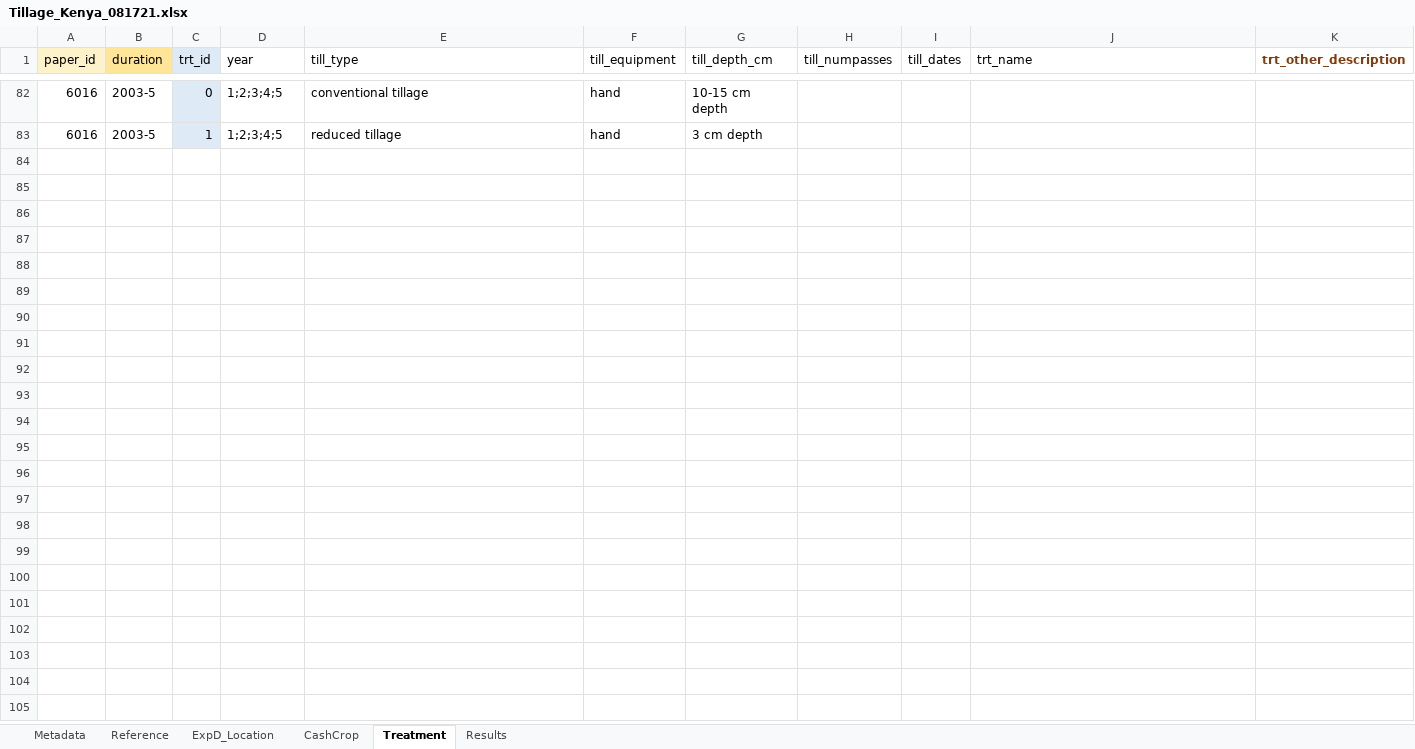
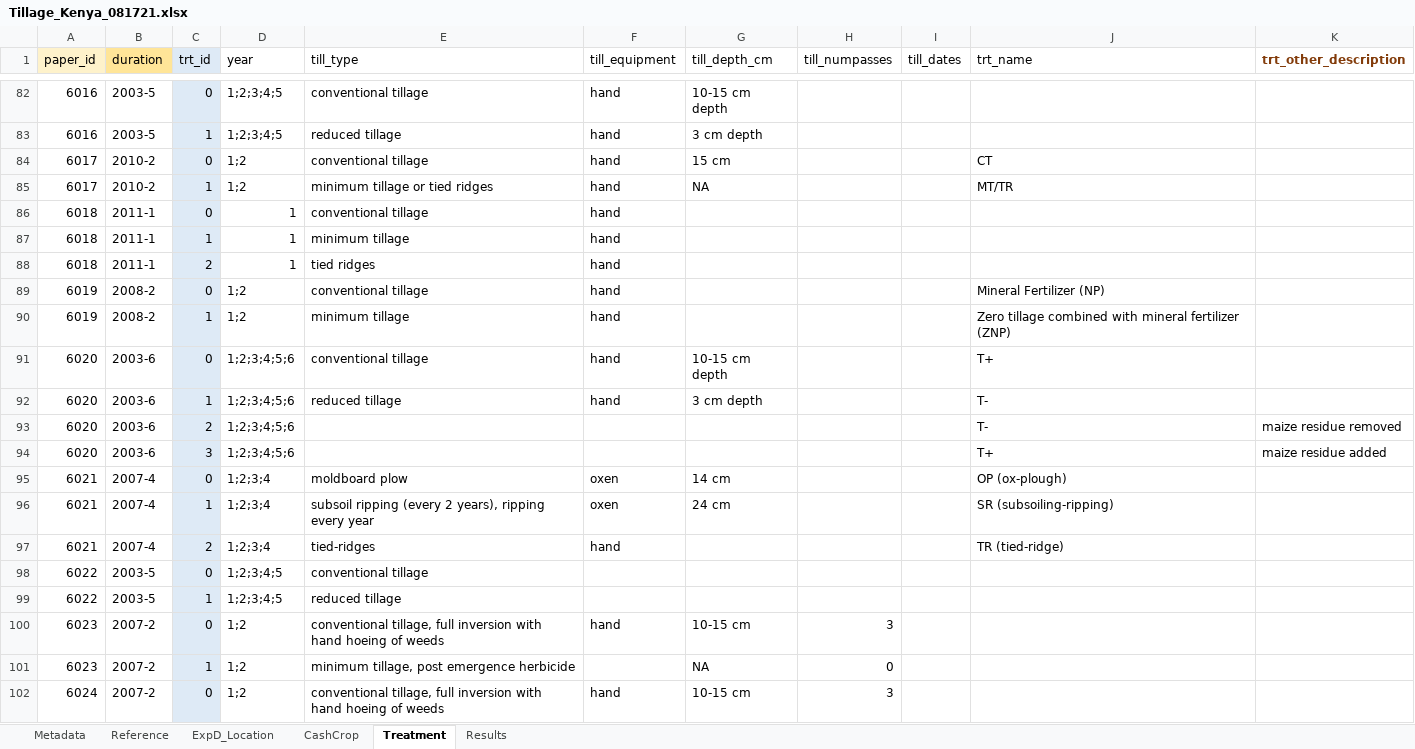
Before and after one commit to swood-ecology/AgEvidence, an Excel workbook: AgEvidence_Kenya/data/Tillage_Kenya_081721.xlsx, sheet Treatment, drawn as a sheet; only a part is shown, gaps mark what is left out; values as stored, in another font and other column widths than the file's, no borders; the diff covers the shown part only; the diff names each change by its address in the sheet, - before the commit and + after, or states it on an @@ line.

Commit message:
Updated with 2010-2015 Tillage data

```diff
--- a/AgEvidence_Kenya/data/Tillage_Kenya_081721.xlsx (sheet Treatment)
+++ b/AgEvidence_Kenya/data/Tillage_Kenya_081721.xlsx (sheet Treatment)
+row 84: 6017 | 2010-2 | 0 | 1;2 | conventional tillage | hand | 15 cm |  |  | CT
+row 85: 6017 | 2010-2 | 1 | 1;2 | minimum tillage or tied ridges | hand | NA |  |  | MT/TR
+row 86: 6018 | 2011-1 | 0 | 1 | conventional tillage | hand
+row 87: 6018 | 2011-1 | 1 | 1 | minimum tillage | hand
+row 88: 6018 | 2011-1 | 2 | 1 | tied ridges | hand
+row 89: 6019 | 2008-2 | 0 | 1;2 | conventional tillage | hand |  |  |  | Mineral Fertilizer (NP)
+row 90: 6019 | 2008-2 | 1 | 1;2 | minimum tillage | hand |  |  |  | Zero tillage combined with mineral fertilizer (ZNP)
+row 91: 6020 | 2003-6 | 0 | 1;2;3;4;5;6 | conventional tillage | hand | 10-15 cm depth |  |  | T+
+row 92: 6020 | 2003-6 | 1 | 1;2;3;4;5;6 | reduced tillage | hand | 3 cm depth |  |  | T-
+row 93: 6020 | 2003-6 | 2 | 1;2;3;4;5;6 |  |  |  |  |  | T- | maize residue removed
+row 94: 6020 | 2003-6 | 3 | 1;2;3;4;5;6 |  |  |  |  |  | T+ | maize residue added
+row 95: 6021 | 2007-4 | 0 | 1;2;3;4 | moldboard plow | oxen | 14 cm |  |  | OP (ox-plough)
+row 96: 6021 | 2007-4 | 1 | 1;2;3;4 | subsoil ripping (every 2 years), ripping every year | oxen | 24 cm |  |  | SR (subsoiling-ripping)
+row 97: 6021 | 2007-4 | 2 | 1;2;3;4 | tied-ridges | hand |  |  |  | TR (tied-ridge)
+row 98: 6022 | 2003-5 | 0 | 1;2;3;4;5 | conventional tillage
+row 99: 6022 | 2003-5 | 1 | 1;2;3;4;5 | reduced tillage
+row 100: 6023 | 2007-2 | 0 | 1;2 | conventional tillage, full inversion with hand hoeing of weeds | hand | 10-15 cm | 3
+row 101: 6023 | 2007-2 | 1 | 1;2 | minimum tillage, post emergence herbicide |  | NA | 0
+row 102: 6024 | 2007-2 | 0 | 1;2 | conventional tillage, full inversion with hand hoeing of weeds | hand | 10-15 cm | 3
```
Also changed, not shown: 23 added rows elsewhere in this sheet, sheet Results, sheet ExpD_Location, sheet Reference, sheet CashCrop, AgEvidence_Kenya/data/normative-effects-Kenya.xlsx.
